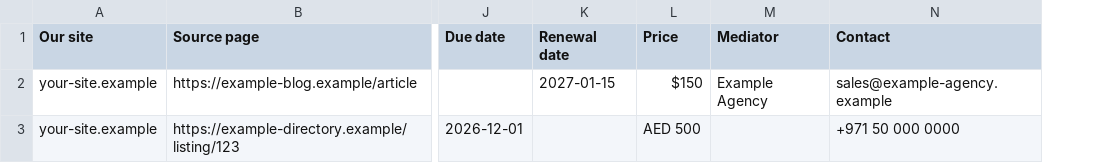
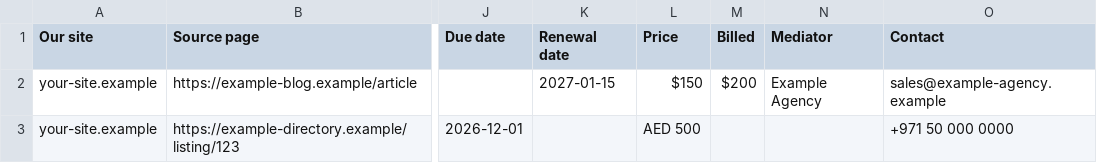
Before and after one commit to shadiisimproving/SEO-Platform, a CSV file: templates/backlinks-template.csv, drawn as a sheet; only a part is shown, gaps mark what is left out; the diff names each change by its address in the sheet, - before the commit and + after, or states it on an @@ line.

```diff
--- a/templates/backlinks-template.csv
+++ b/templates/backlinks-template.csv
+column M (Billed), row 2: $200
```
Also changed, not shown: 19 other files.
